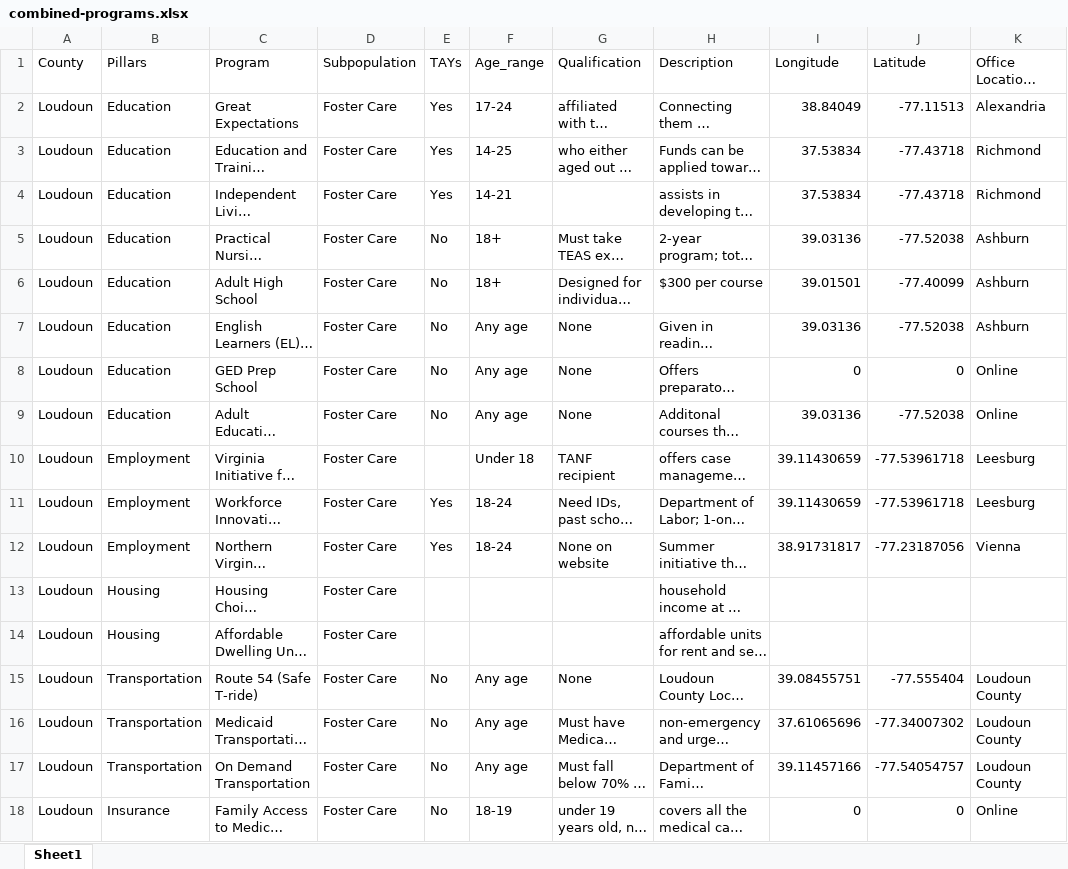
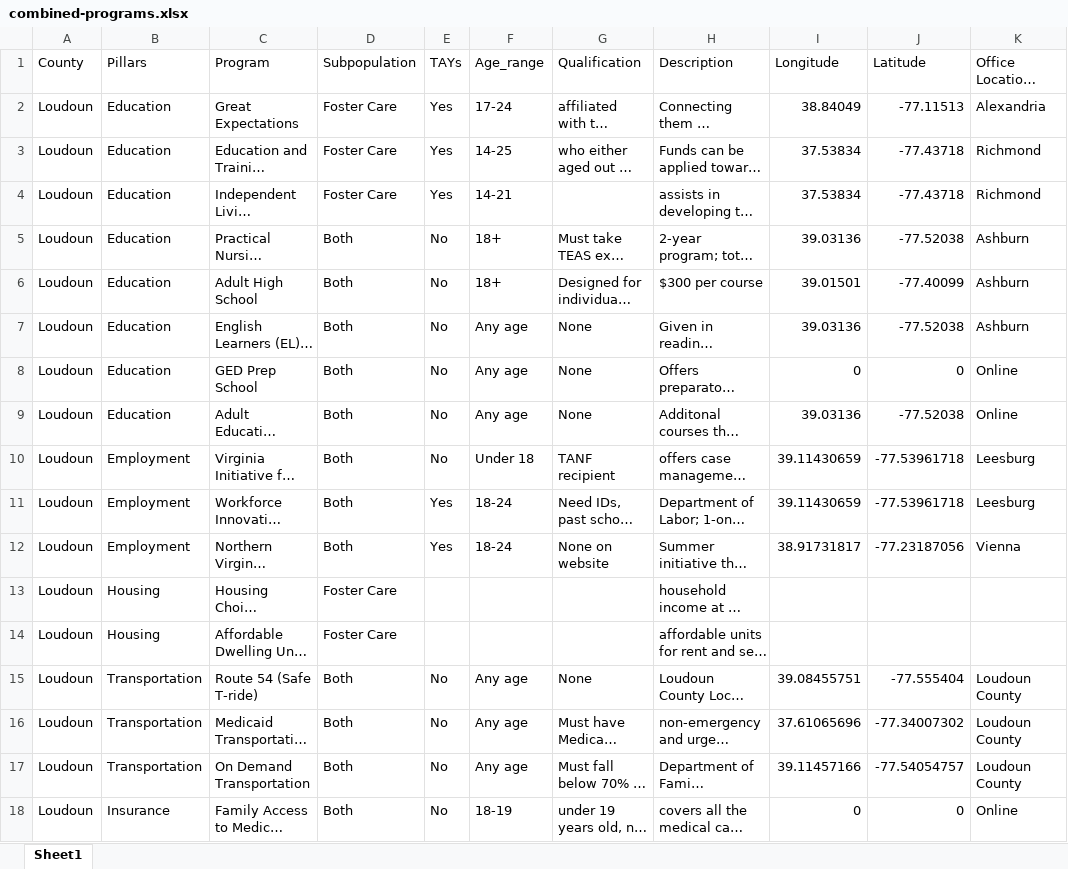
Before and after one commit to yangcheng258/2021_DSPG_Loudoun, an Excel workbook: ShinyApp/data/combined-programs.xlsx, sheet Sheet1, drawn as a sheet; only a part is shown; long unchanged cells end in …; values as stored, in another font and other column widths than the file's, no cell formats; the diff covers the shown part only; the diff names each change by its address in the sheet, - before the commit and + after, or states it on an @@ line.

Commit message:
changed subpopulation to both

```diff
--- a/ShinyApp/data/combined-programs.xlsx (sheet Sheet1)
+++ b/ShinyApp/data/combined-programs.xlsx (sheet Sheet1)
-D5:D12: Foster Care
+D5:D12: Both
-E10: (empty)
+E10: No
-D15:D18: Foster Care
+D15:D18: Both
```
Also changed, not shown: 9 added rows and 12 edited cells elsewhere in this sheet, cell formats.
